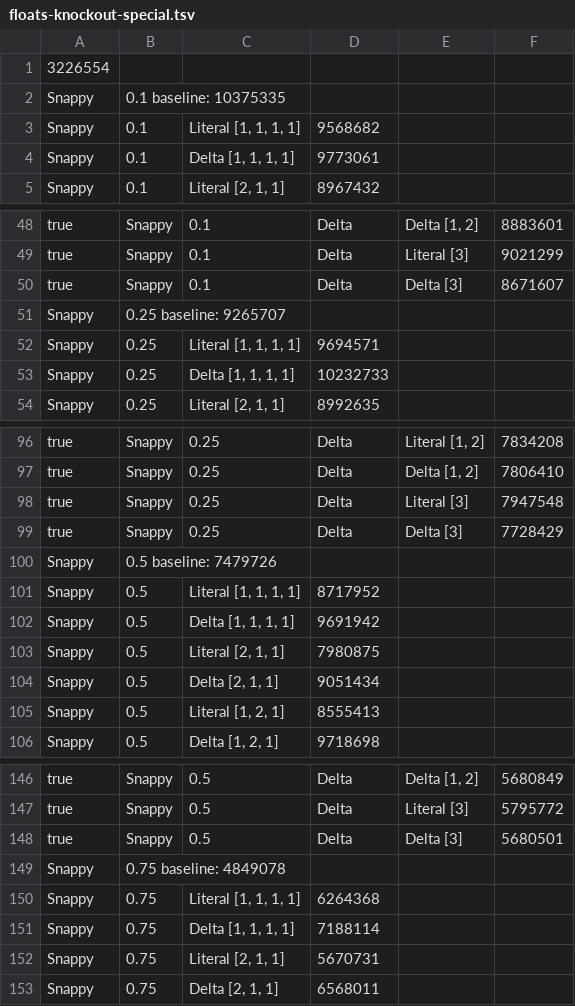
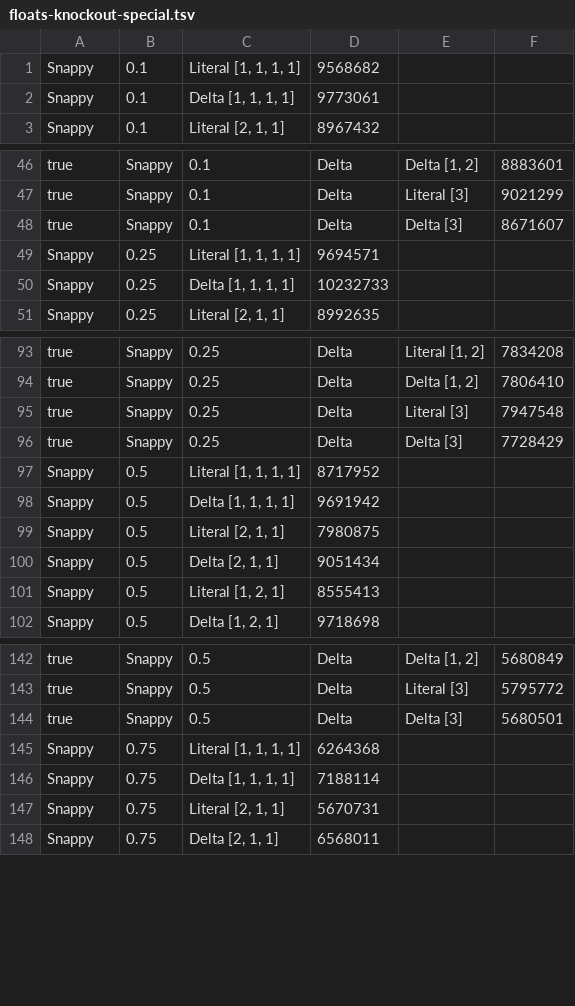
Before and after one commit to batterseapower/timeseries-compression, a TSV file: floats-knockout-special.tsv, drawn as a sheet; only a part is shown, gaps mark what is left out.

```diff
--- a/floats-knockout-special.tsv
+++ b/floats-knockout-special.tsv
@@ -1,3 +1 @@
-3226554
-Snappy	0.1 baseline: 10375335
 Snappy	0.1	Literal [1, 1, 1, 1]	9568682
@@ -50,3 +48,2 @@ true	Snappy	0.1	Delta	Literal [3]	9021299
 true	Snappy	0.1	Delta	Delta [3]	8671607
-Snappy	0.25 baseline: 9265707
 Snappy	0.25	Literal [1, 1, 1, 1]	9694571
@@ -99,3 +96,2 @@ true	Snappy	0.25	Delta	Literal [3]	7947548
 true	Snappy	0.25	Delta	Delta [3]	7728429
-Snappy	0.5 baseline: 7479726
 Snappy	0.5	Literal [1, 1, 1, 1]	8717952
@@ -148,3 +144,2 @@ true	Snappy	0.5	Delta	Literal [3]	5795772
 true	Snappy	0.5	Delta	Delta [3]	5680501
-Snappy	0.75 baseline: 4849078
 Snappy	0.75	Literal [1, 1, 1, 1]	6264368
```
Also changed, not shown: doubles-knockout-special.tsv, doubles-nosplit.tsv, 8 other files.
